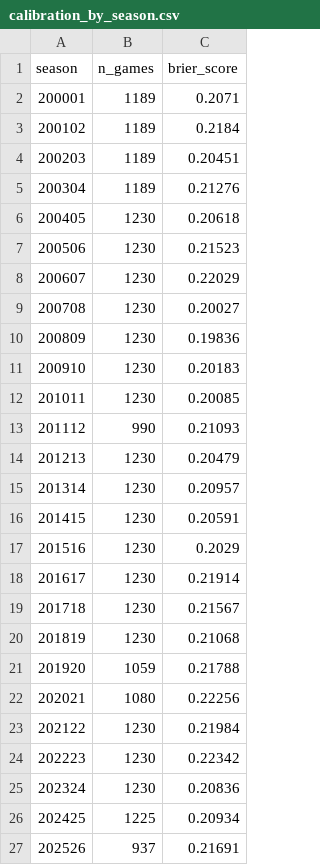
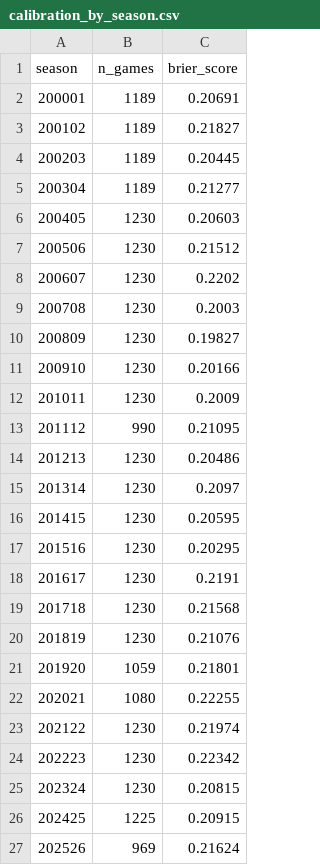
Before and after one commit to SpencerGoss/nba-analytics-project, a CSV file: reports/calibration/calibration_by_season.csv, drawn as a sheet.

```diff
--- a/reports/calibration/calibration_by_season.csv
+++ b/reports/calibration/calibration_by_season.csv
@@ -1,27 +1,27 @@
 season,n_games,brier_score
-200001,1189,0.2071
-200102,1189,0.2184
-200203,1189,0.20451
-200304,1189,0.21276
-200405,1230,0.20618
-200506,1230,0.21523
-200607,1230,0.22029
-200708,1230,0.20027
-200809,1230,0.19836
-200910,1230,0.20183
-201011,1230,0.20085
-201112,990,0.21093
-201213,1230,0.20479
-201314,1230,0.20957
-201415,1230,0.20591
-201516,1230,0.2029
-201617,1230,0.21914
-201718,1230,0.21567
-201819,1230,0.21068
-201920,1059,0.21788
-202021,1080,0.22256
-202122,1230,0.21984
+200001,1189,0.20691
+200102,1189,0.21827
+200203,1189,0.20445
+200304,1189,0.21277
+200405,1230,0.20603
+200506,1230,0.21512
+200607,1230,0.2202
+200708,1230,0.2003
+200809,1230,0.19827
+200910,1230,0.20166
+201011,1230,0.2009
+201112,990,0.21095
+201213,1230,0.20486
+201314,1230,0.2097
+201415,1230,0.20595
+201516,1230,0.20295
+201617,1230,0.2191
+201718,1230,0.21568
+201819,1230,0.21076
+201920,1059,0.21801
+202021,1080,0.22255
+202122,1230,0.21974
 202223,1230,0.22342
-202324,1230,0.20836
-202425,1225,0.20934
-202526,937,0.21691
+202324,1230,0.20815
+202425,1225,0.20915
+202526,969,0.21624
```
Also changed, not shown: reports/calibration/calibration_bins.csv, 17 other files.
